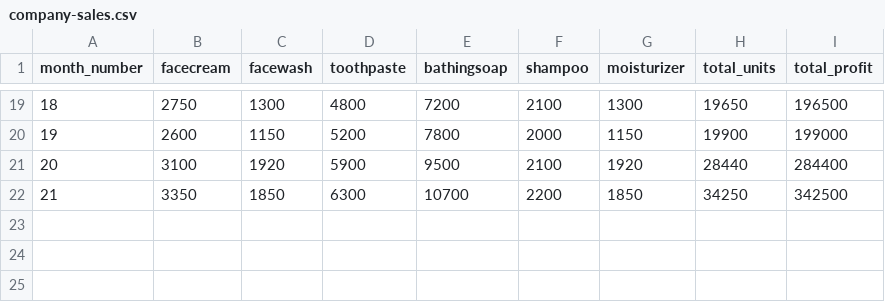
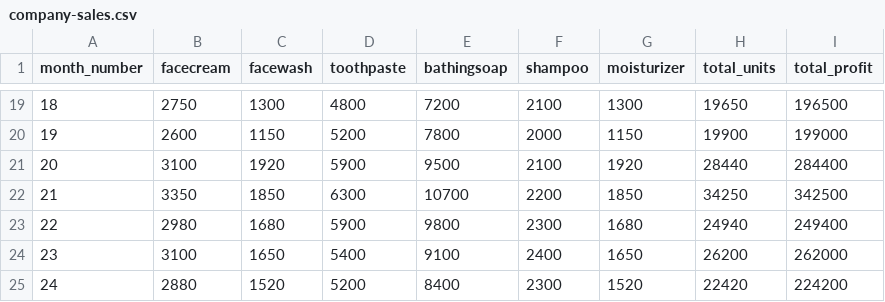
Before and after one commit to Saad1929/profitability-graph-analyser, a CSV file: company-sales.csv, drawn as a sheet; only a part is shown, gaps mark what is left out; the diff names each change by its address in the sheet, - before the commit and + after, or states it on an @@ line.

Commit message:
Data Added

```diff
--- a/company-sales.csv
+++ b/company-sales.csv
+row 23: 22 | 2980 | 1680 | 5900 | 9800 | 2300 | 1680 | 24940 | 249400
+row 24: 23 | 3100 | 1650 | 5400 | 9100 | 2400 | 1650 | 26200 | 262000
+row 25: 24 | 2880 | 1520 | 5200 | 8400 | 2300 | 1520 | 22420 | 224200
```
